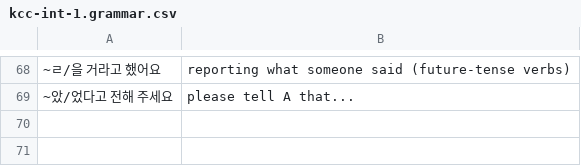
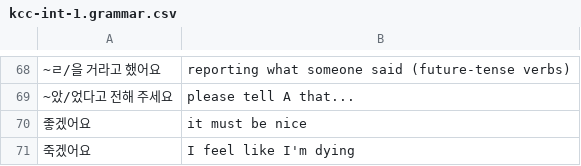
Before and after one commit to nilanshutwinkle/random-notes, a CSV file: flashcards/Korean flashcards/KCC/Intermediate 1/kcc-int-1.grammar.csv, drawn as a sheet; only a part is shown, gaps mark what is left out.

Commit message:
final kcc int 1 vocab

```diff
--- a/flashcards/Korean flashcards/KCC/Intermediate 1/kcc-int-1.grammar.csv
+++ b/flashcards/Korean flashcards/KCC/Intermediate 1/kcc-int-1.grammar.csv
@@ -69 +69,3 @@
 "~았/었다고 전해 주세요","please tell A that..."
+"좋겠어요","it must be nice"
+"죽겠어요","I feel like I'm dying"
```
